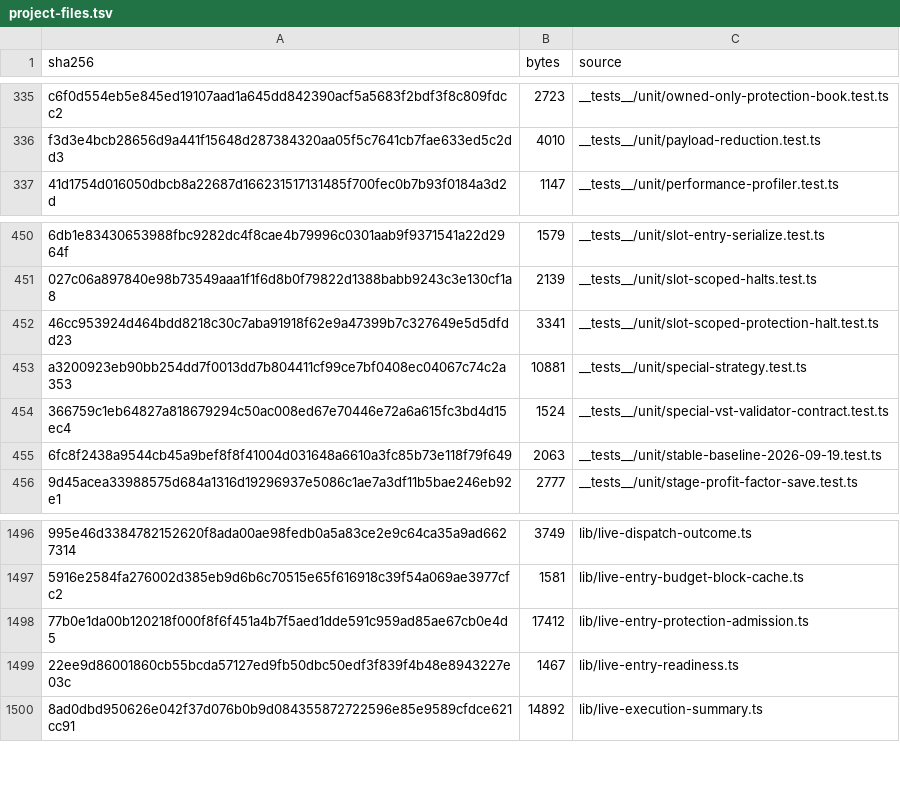
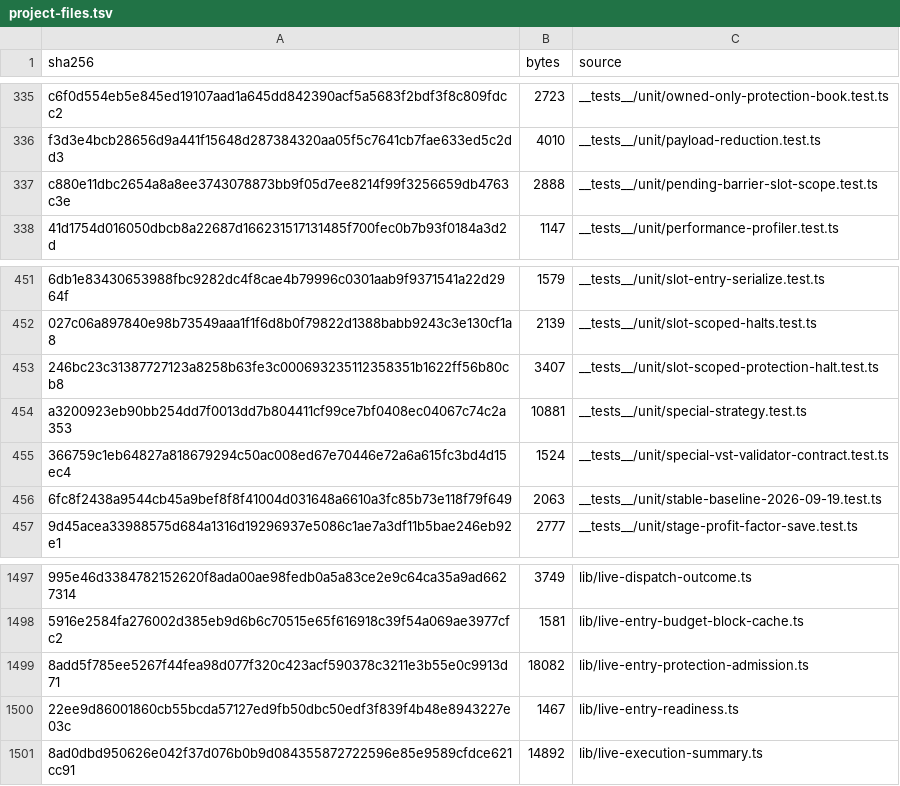
Before and after one commit to mxssnx-creator/CTS-K-N, a TSV file: docs/recreation/manifests/project-files.tsv, drawn as a sheet; only a part is shown, gaps mark what is left out; removed rows and columns are numbered as before the commit, all else as after; the diff names each change by its address in the sheet, - before the commit and + after, or states it on an @@ line.

```diff
--- a/docs/recreation/manifests/project-files.tsv
+++ b/docs/recreation/manifests/project-files.tsv
+row 337: c880e11dbc2654a8a8ee3743078873bb9f05d7ee8214f99f3256659db4763c3e | 2888 | __tests__/unit/pending-barrier-slot-scope.test.ts
-row 452: 46cc953924d464bdd8218c30c7aba91918f62e9a47399b7c327649e5d5dfdd23 | 3341 | __tests__/unit/slot-scoped-protection-halt.test.ts
+row 453: 246bc23c31387727123a8258b63fe3c000693235112358351b1622ff56b80cb8 | 3407 | __tests__/unit/slot-scoped-protection-halt.test.ts
-row 1498: 77b0e1da00b120218f000f8f6f451a4b7f5aed1dde591c959ad85ae67cb0e4d5 | 17412 | lib/live-entry-protection-admission.ts
+row 1499: 8add5f785ee5267f44fea98d077f320c423acf590378c3211e3b55e0c9913d71 | 18082 | lib/live-entry-protection-admission.ts
```
Also changed, not shown: docs/recreation/manifests/tests-and-verifiers.tsv, 5 other files.
